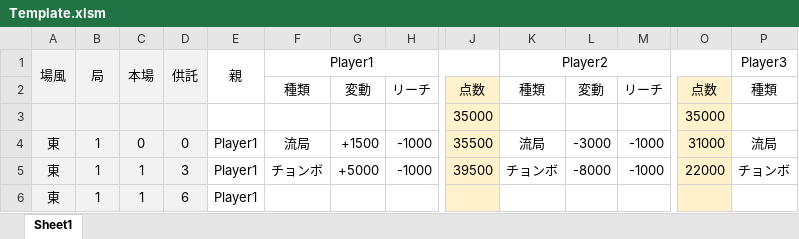
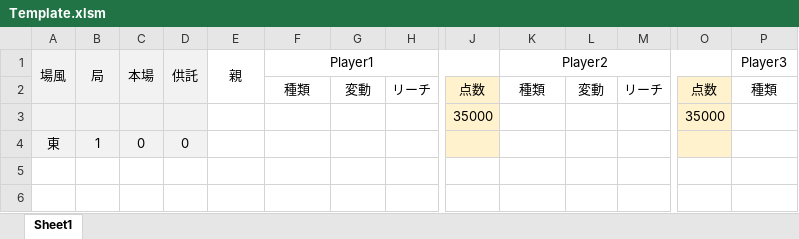
Before and after one commit to daicho/mahjong, an Excel workbook: 麻雀同好会3rd/Template.xlsm, sheet Sheet1, drawn as a sheet; only a part is shown, gaps mark what is left out; values as stored, in another font and other column widths than the file's, no borders; conditional formats not drawn; removed rows and columns are numbered as before the commit, all else as after; rows hold the shown columns only; the diff names each change by its address in the sheet, - before the commit and + after, or states it on an @@ line.

Commit message:
Templateをクリア

```diff
--- a/麻雀同好会3rd/Template.xlsm (sheet Sheet1)
+++ b/麻雀同好会3rd/Template.xlsm (sheet Sheet1)
-row 4: 東 | 1 | 0 | 0 | Player1 | 流局 | +1500 | -1000 | 35500 | 流局 | -3000 | -1000 | 31000 | 流局
-row 5: 東 | 1 | 1 | 3 | Player1 | チョンボ | +5000 | -1000 | 39500 | チョンボ | -8000 | -1000 | 22000 | チョンボ
-C4: 1
+C4: 0
-D4: 6
+D4: 0
-E4: Player1
+E4: (empty)
```
Also changed, not shown: formulas that keep their value.
